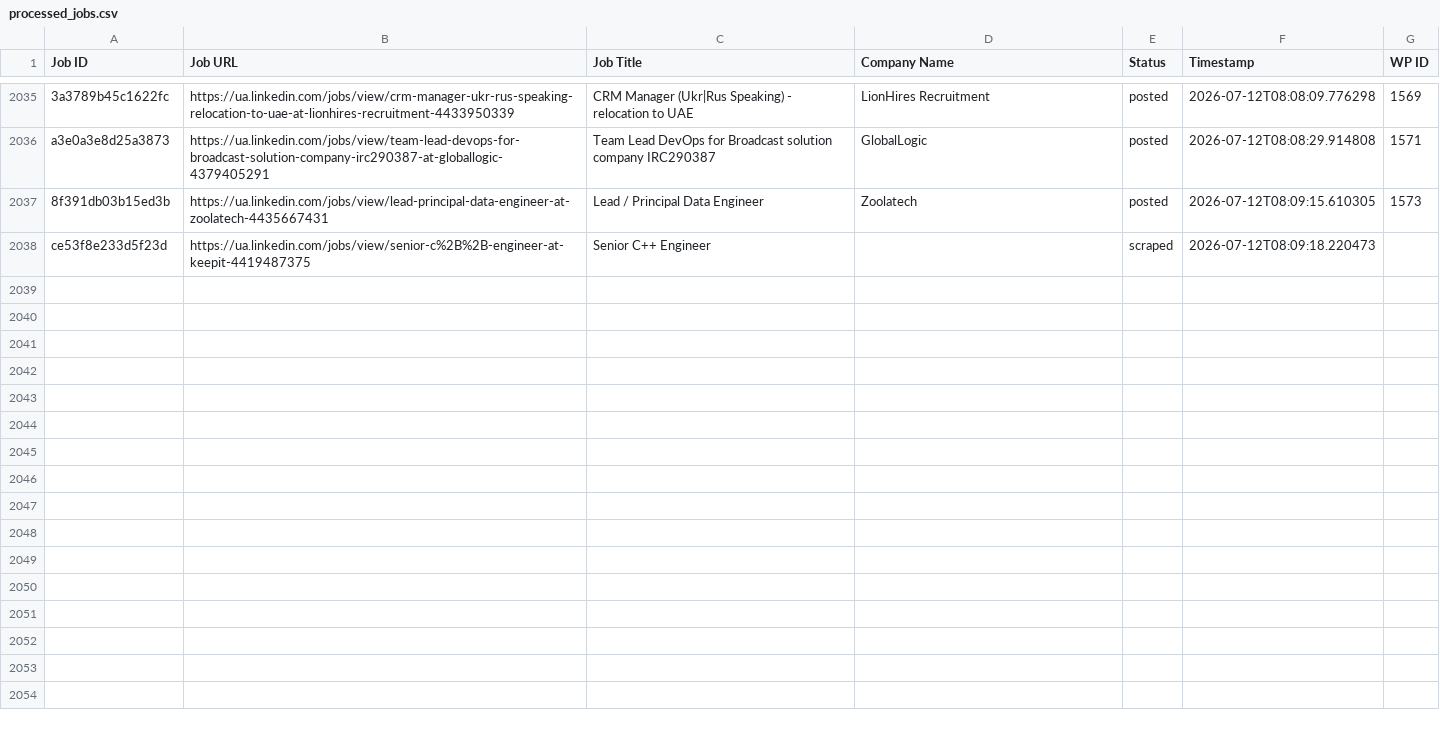
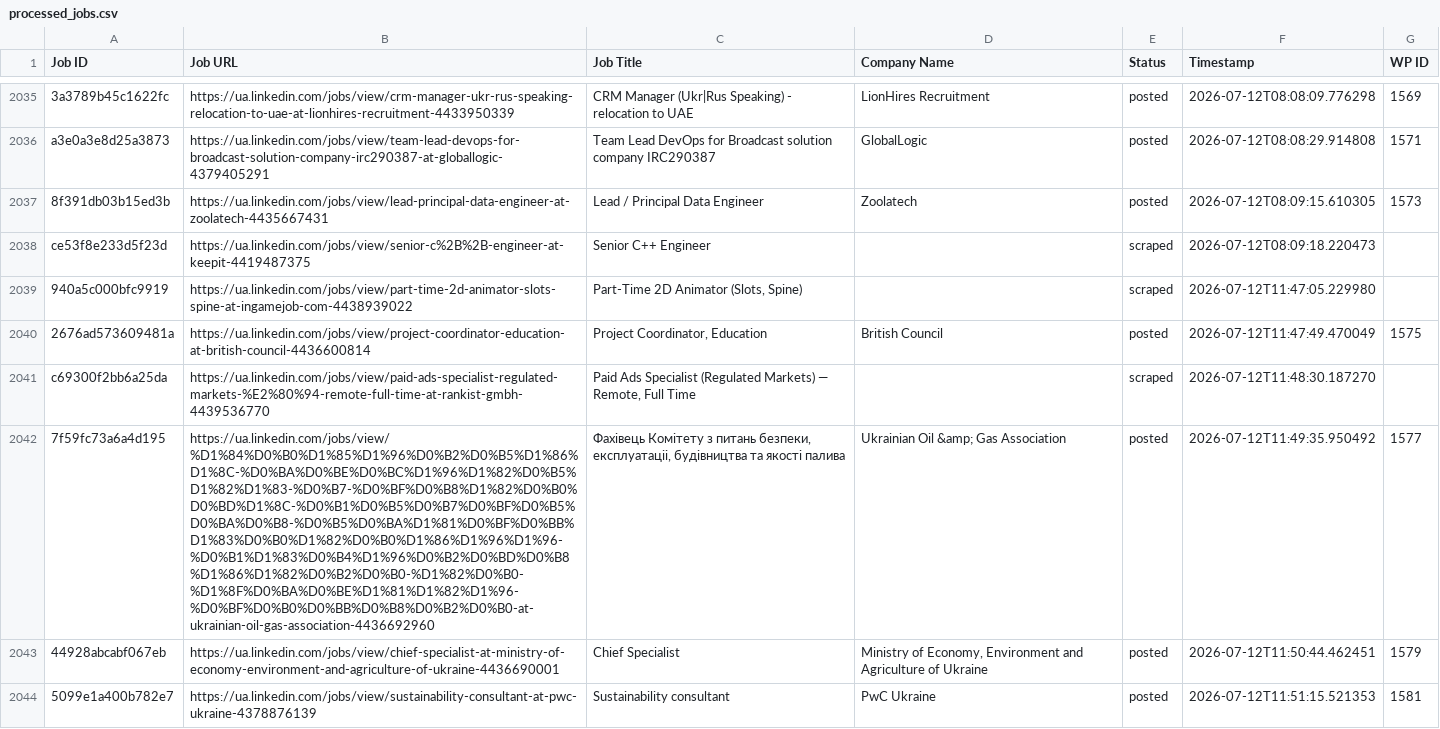
Before and after one commit to innovationinc2000/ua, a CSV file: processed_jobs.csv, drawn as a sheet; only a part is shown, gaps mark what is left out; the diff covers the shown part only; the diff names each change by its address in the sheet, - before the commit and + after, or states it on an @@ line.

```diff
--- a/processed_jobs.csv
+++ b/processed_jobs.csv
+row 2039: 940a5c000bfc9919 | https://ua.linkedin.com/jobs/view/part-time-2d-animator-slots-spine-at-ingamejob-com-4438939022 | Part-Time 2D Animator (Slots, Spine) |  | scraped | 2026-07-12T11:47:05.229980
+row 2040: 2676ad573609481a | https://ua.linkedin.com/jobs/view/project-coordinator-education-at-british-council-4436600814 | Project Coordinator, Education | British Council | posted | 2026-07-12T11:47:49.470049 | 1575
+row 2041: c69300f2bb6a25da | https://ua.linkedin.com/jobs/view/paid-ads-specialist-regulated-markets-%E2%80%94-remote-full-time-at-rankist-gmbh-4439536770 | Paid Ads Specialist (Regulated Markets) — Remote, Full Time |  | scraped | 2026-07-12T11:48:30.187270
+row 2042: 7f59fc73a6a4d195 | https://ua.linkedin.com/jobs/view/%D1%84%D0%B0%D1%85%D1%96%D0%B2%D0%B5%D1%86%D1%8C-%D0%BA%D0%BE%D0%BC%D1%96%D1%82%D0%B5%D1%82%D1%83-%D0%B7-%D0%BF%D0%B8%D1%82%D0%B0%D0%BD%D1%8C-%D0%B1%D0%B5%D0%B7%D0%BF%D0%B5%D0%BA%D0%B8-%D0%B5%D0%BA%D1%81%D0%BF%D0%BB%D1%83%D0%B0%D1%82%D0%B0%D1%86%D1%96%D1%96-%D0%B1%D1%83%D0%B4%D1%96%D0%B2%D0%BD%D0%B8%D1%86%D1%82%D0%B2%D0%B0-%D1%82%D0%B0-%D1%8F%D0%BA%D0%BE%D1%81%D1%82%D1%96-%D0%BF%D0%B0%D0%BB%D0%B8%D0%B2%D0%B0-at-ukrainian-oil-gas-association-4436692960 | Фахівець Комітету з питань безпеки, експлуатаціі, будівництва та якості палива | Ukrainian Oil &amp; Gas Association | posted | 2026-07-12T11:49:35.950492 | 1577
+row 2043: 44928abcabf067eb | https://ua.linkedin.com/jobs/view/chief-specialist-at-ministry-of-economy-environment-and-agriculture-of-ukraine-4436690001 | Chief Specialist | Ministry of Economy, Environment and Agriculture of Ukraine | posted | 2026-07-12T11:50:44.462451 | 1579
+row 2044: 5099e1a400b782e7 | https://ua.linkedin.com/jobs/view/sustainability-consultant-at-pwc-ukraine-4378876139 | Sustainability consultant | PwC Ukraine | posted | 2026-07-12T11:51:15.521353 | 1581
```
Also changed, not shown: 17 added rows elsewhere in this file.
